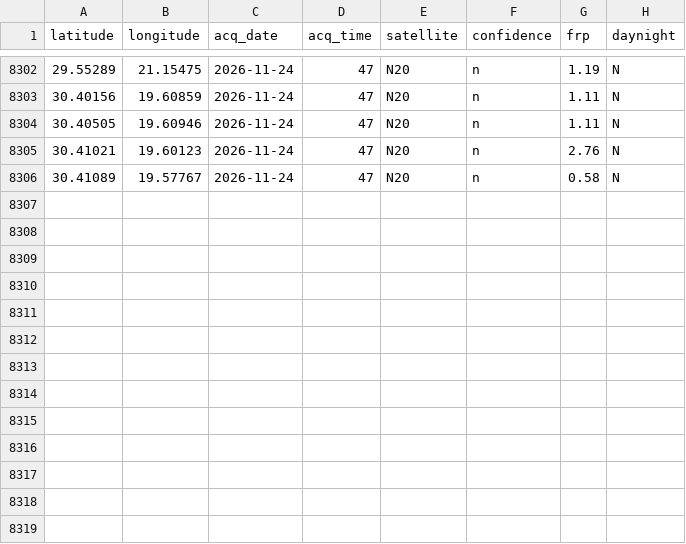
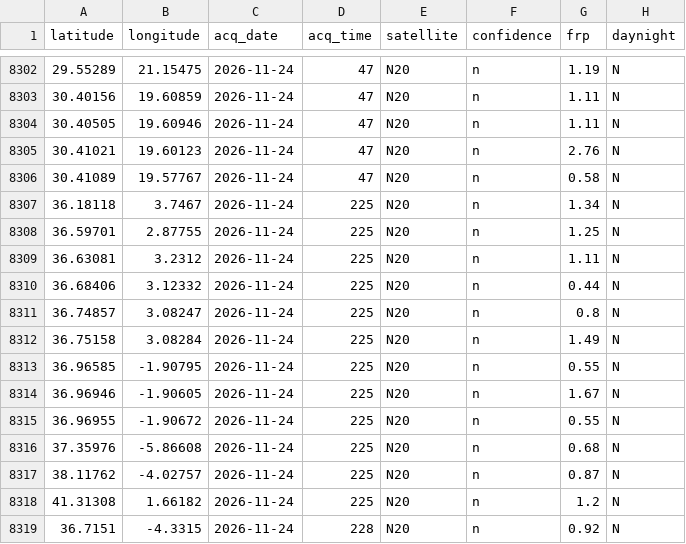
Before and after one commit to AstroBytePS/jamra, a CSV file: data/live/store.csv, drawn as a sheet; only a part is shown, gaps mark what is left out.

Commit message:
Live data update 2026-11-24T07:42Z

```diff
--- a/data/live/store.csv
+++ b/data/live/store.csv
@@ -8306 +8306,14 @@ latitude,longitude,acq_date,acq_time,satellite,confidence,frp,daynight
 30.41089,19.57767,2026-11-24,47,N20,n,0.58,N
+36.18118,3.7467,2026-11-24,225,N20,n,1.34,N
+36.59701,2.87755,2026-11-24,225,N20,n,1.25,N
+36.63081,3.2312,2026-11-24,225,N20,n,1.11,N
+36.68406,3.12332,2026-11-24,225,N20,n,0.44,N
+36.74857,3.08247,2026-11-24,225,N20,n,0.8,N
+36.75158,3.08284,2026-11-24,225,N20,n,1.49,N
+36.96585,-1.90795,2026-11-24,225,N20,n,0.55,N
+36.96946,-1.90605,2026-11-24,225,N20,n,1.67,N
+36.96955,-1.90672,2026-11-24,225,N20,n,0.55,N
+37.35976,-5.86608,2026-11-24,225,N20,n,0.68,N
+38.11762,-4.02757,2026-11-24,225,N20,n,0.87,N
+41.31308,1.66182,2026-11-24,225,N20,n,1.2,N
+36.7151,-4.3315,2026-11-24,228,N20,n,0.92,N
```
Also changed, not shown: 4 other files.
